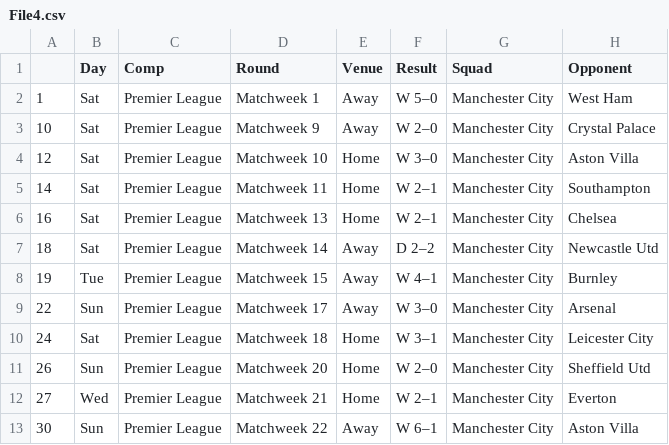
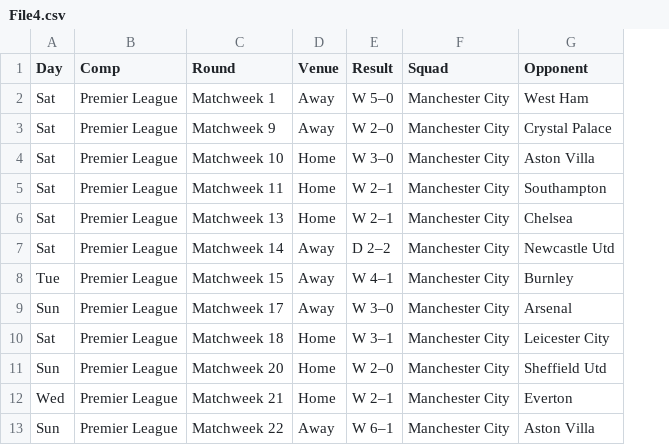
Before and after one commit to BILDADMOSES/PROJECT-MULTI, a CSV file: File4.csv, drawn as a sheet; only a part is shown; the diff names each change by its address in the sheet, - before the commit and + after, or states it on an @@ line.

Commit message:
Building Data Pipleline Logic

```diff
--- a/File4.csv
+++ b/File4.csv
-column A, rows 2-13: 1 | 10 | 12 | 14 | 16 | 18 | 19 | 22 | 24 | 26 | 27 | 30
```
Also changed, not shown: 1 other file.
